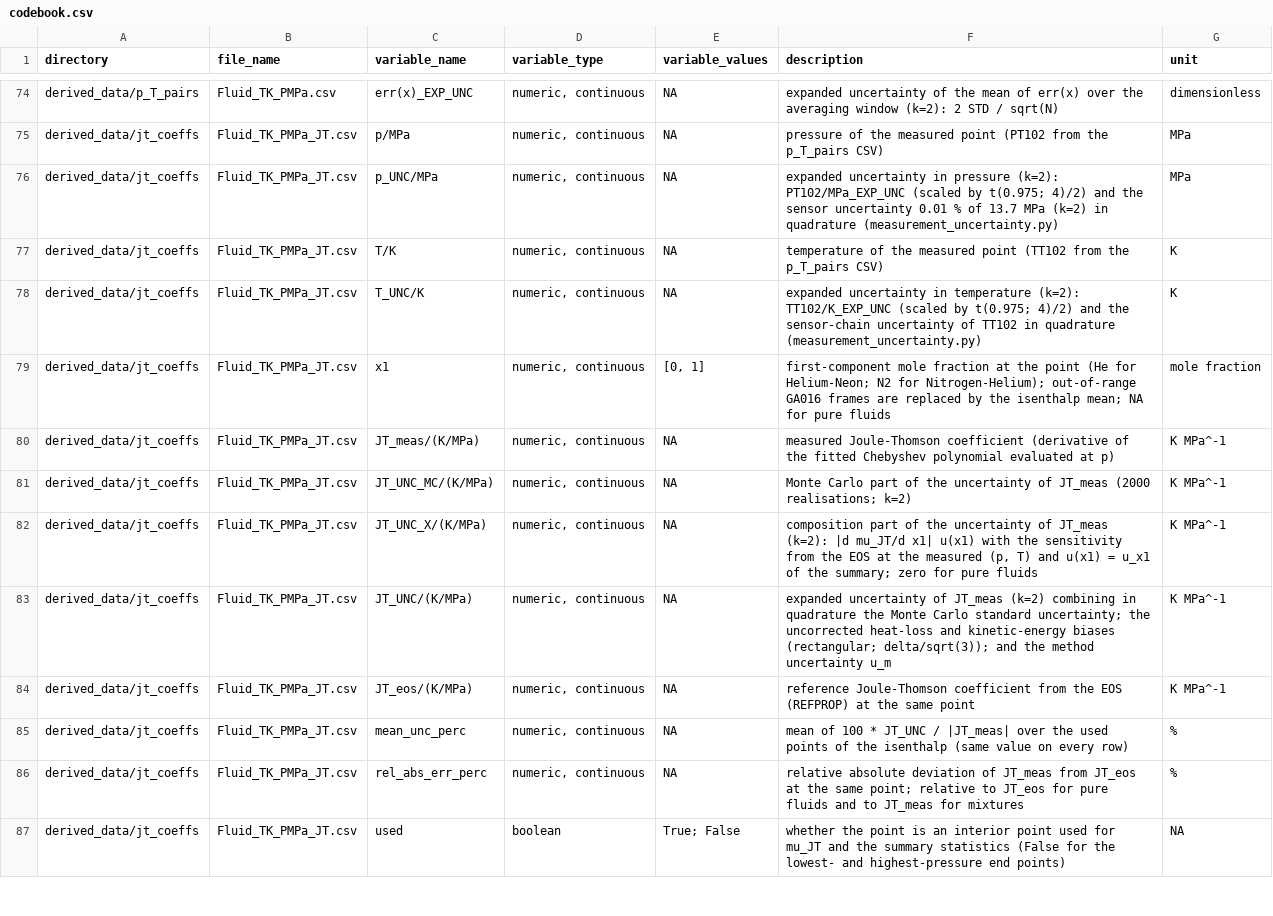
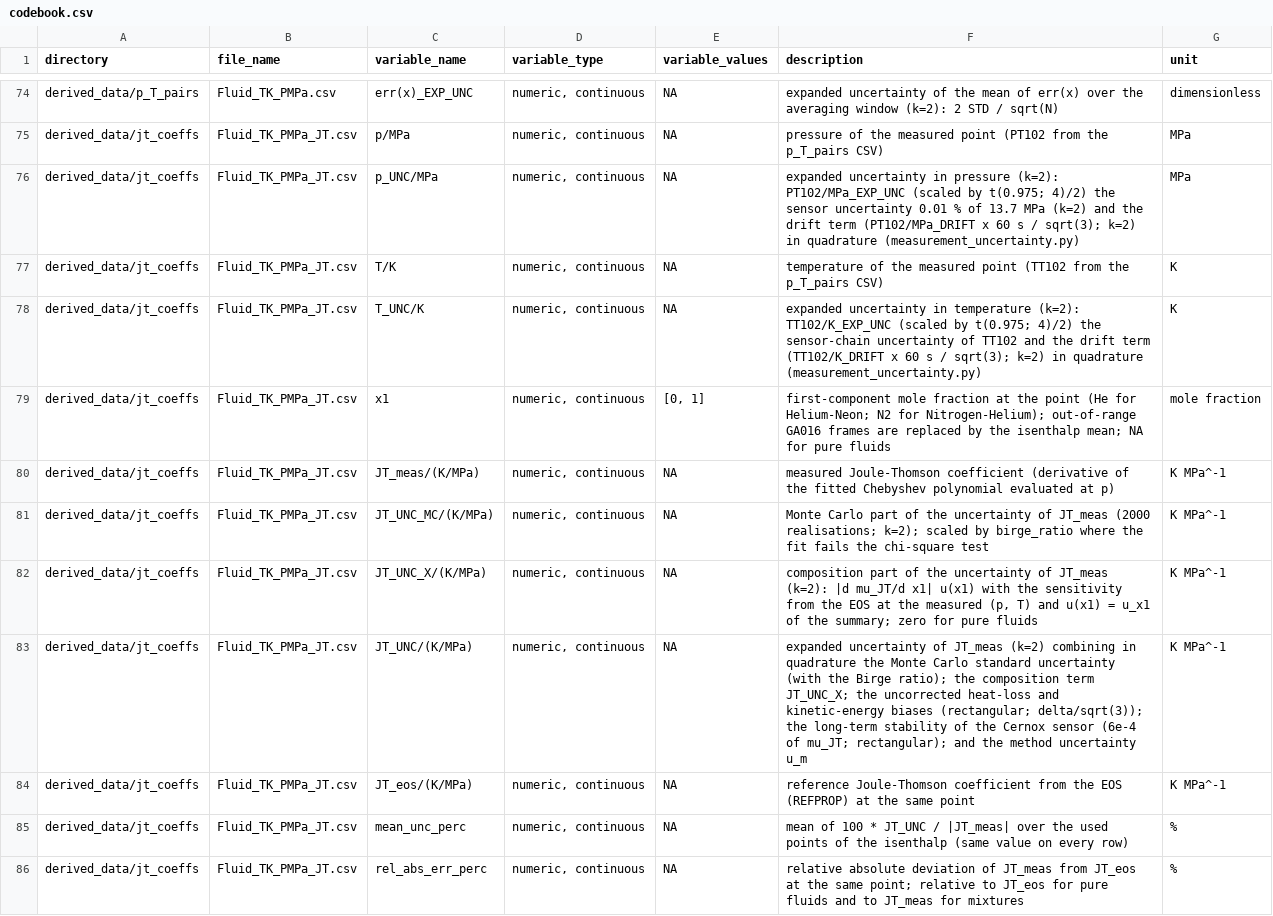
Before and after one commit to jaktk/cryo-jt, a CSV file: data/metadata/codebook.csv, drawn as a sheet; only a part is shown, gaps mark what is left out; the shorter side is filled out with more unchanged rows.

```diff
--- a/data/metadata/codebook.csv
+++ b/data/metadata/codebook.csv
@@ -75,10 +75,10 @@ derived_data/p_T_pairs,Fluid_TK_PMPa.csv,err(x)_EXP_UNC,"numeric, continuous",NA
 derived_data/jt_coeffs,Fluid_TK_PMPa_JT.csv,p/MPa,"numeric, continuous",NA,pressure of the measured point (PT102 from the p_T_pairs CSV),MPa
-derived_data/jt_coeffs,Fluid_TK_PMPa_JT.csv,p_UNC/MPa,"numeric, continuous",NA,expanded uncertainty in pressure (k=2): PT102/MPa_EXP_UNC (scaled by t(0.975; 4)/2) and the sensor uncertainty 0.01 % of 13.7 MPa (k=2) in quadrature (measurement_uncertainty.py),MPa
+derived_data/jt_coeffs,Fluid_TK_PMPa_JT.csv,p_UNC/MPa,"numeric, continuous",NA,expanded uncertainty in pressure (k=2): PT102/MPa_EXP_UNC (scaled by t(0.975; 4)/2) the sensor uncertainty 0.01 % of 13.7 MPa (k=2) and the drift term (PT102/MPa_DRIFT x 60 s / sqrt(3); k=2) in quadrature (measurement_uncertainty.py),MPa
 derived_data/jt_coeffs,Fluid_TK_PMPa_JT.csv,T/K,"numeric, continuous",NA,temperature of the measured point (TT102 from the p_T_pairs CSV),K
-derived_data/jt_coeffs,Fluid_TK_PMPa_JT.csv,T_UNC/K,"numeric, continuous",NA,expanded uncertainty in temperature (k=2): TT102/K_EXP_UNC (scaled by t(0.975; 4)/2) and the sensor-chain uncertainty of TT102 in quadrature (measurement_uncertainty.py),K
+derived_data/jt_coeffs,Fluid_TK_PMPa_JT.csv,T_UNC/K,"numeric, continuous",NA,expanded uncertainty in temperature (k=2): TT102/K_EXP_UNC (scaled by t(0.975; 4)/2) the sensor-chain uncertainty of TT102 and the drift term (TT102/K_DRIFT x 60 s / sqrt(3); k=2) in quadrature (measurement_uncertainty.py),K
 derived_data/jt_coeffs,Fluid_TK_PMPa_JT.csv,x1,"numeric, continuous","[0, 1]",first-component mole fraction at the point (He for Helium-Neon; N2 for Nitrogen-Helium); out-of-range GA016 frames are replaced by the isenthalp mean; NA for pure fluids,mole fraction
 derived_data/jt_coeffs,Fluid_TK_PMPa_JT.csv,JT_meas/(K/MPa),"numeric, continuous",NA,measured Joule-Thomson coefficient (derivative of the fitted Chebyshev polynomial evaluated at p),K MPa^-1
-derived_data/jt_coeffs,Fluid_TK_PMPa_JT.csv,JT_UNC_MC/(K/MPa),"numeric, continuous",NA,Monte Carlo part of the uncertainty of JT_meas (2000 realisations; k=2),K MPa^-1
+derived_data/jt_coeffs,Fluid_TK_PMPa_JT.csv,JT_UNC_MC/(K/MPa),"numeric, continuous",NA,Monte Carlo part of the uncertainty of JT_meas (2000 realisations; k=2); scaled by birge_ratio where the fit fails the chi-square test,K MPa^-1
 derived_data/jt_coeffs,Fluid_TK_PMPa_JT.csv,JT_UNC_X/(K/MPa),"numeric, continuous",NA,"composition part of the uncertainty of JT_meas (k=2): |d mu_JT/d x1| u(x1) with the sensitivity from the EOS at the measured (p, T) and u(x1) = u_x1 of the summary; zero for pure fluids",K MPa^-1
-derived_data/jt_coeffs,Fluid_TK_PMPa_JT.csv,JT_UNC/(K/MPa),"numeric, continuous",NA,expanded uncertainty of JT_meas (k=2) combining in quadrature the Monte Carlo standard uncertainty; the uncorrected heat-loss and kinetic-energy biases (rectangular; delta/sqrt(3)); and the method uncertainty u_m,K MPa^-1
+derived_data/jt_coeffs,Fluid_TK_PMPa_JT.csv,JT_UNC/(K/MPa),"numeric, continuous",NA,expanded uncertainty of JT_meas (k=2) combining in quadrature the Monte Carlo standard uncertainty (with the Birge ratio); the composition term JT_UNC_X; the uncorrected heat-loss and kinetic-energy biases (rectangular; delta/sqrt(3)); the long-term stability of the Cernox sensor (6e-4 of mu_JT; rectangular); and the method uncertainty u_m,K MPa^-1
 derived_data/jt_coeffs,Fluid_TK_PMPa_JT.csv,JT_eos/(K/MPa),"numeric, continuous",NA,reference Joule-Thomson coefficient from the EOS (REFPROP) at the same point,K MPa^-1
```
Also changed, not shown: data/metadata/file_list.csv, 7 other files.
